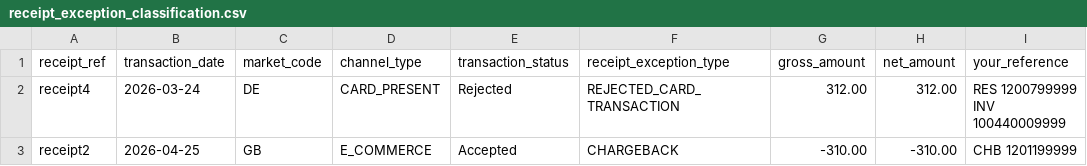
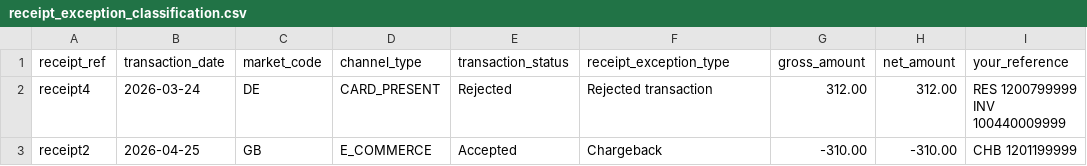
Before and after one commit to polinomialc/payment-reconciliation-platform, a CSV file: metabase/generated/receipt_exception_classification.csv, drawn as a sheet.

```diff
--- a/metabase/generated/receipt_exception_classification.csv
+++ b/metabase/generated/receipt_exception_classification.csv
@@ -1,3 +1,3 @@
 receipt_ref,transaction_date,market_code,channel_type,transaction_status,receipt_exception_type,gross_amount,net_amount,your_reference
-receipt4,2026-03-24,DE,CARD_PRESENT,Rejected,REJECTED_CARD_TRANSACTION,312.00,312.00,RES 1200799999 INV 100440009999
-receipt2,2026-04-25,GB,E_COMMERCE,Accepted,CHARGEBACK,-310.00,-310.00,CHB 1201199999
+receipt4,2026-03-24,DE,CARD_PRESENT,Rejected,Rejected transaction,312.00,312.00,RES 1200799999 INV 100440009999
+receipt2,2026-04-25,GB,E_COMMERCE,Accepted,Chargeback,-310.00,-310.00,CHB 1201199999
```
Also changed, not shown: metabase/generated/reconciliation_by_payment_batch.csv, metabase/generated/reconciliation_by_receipt.csv, 8 other files.
